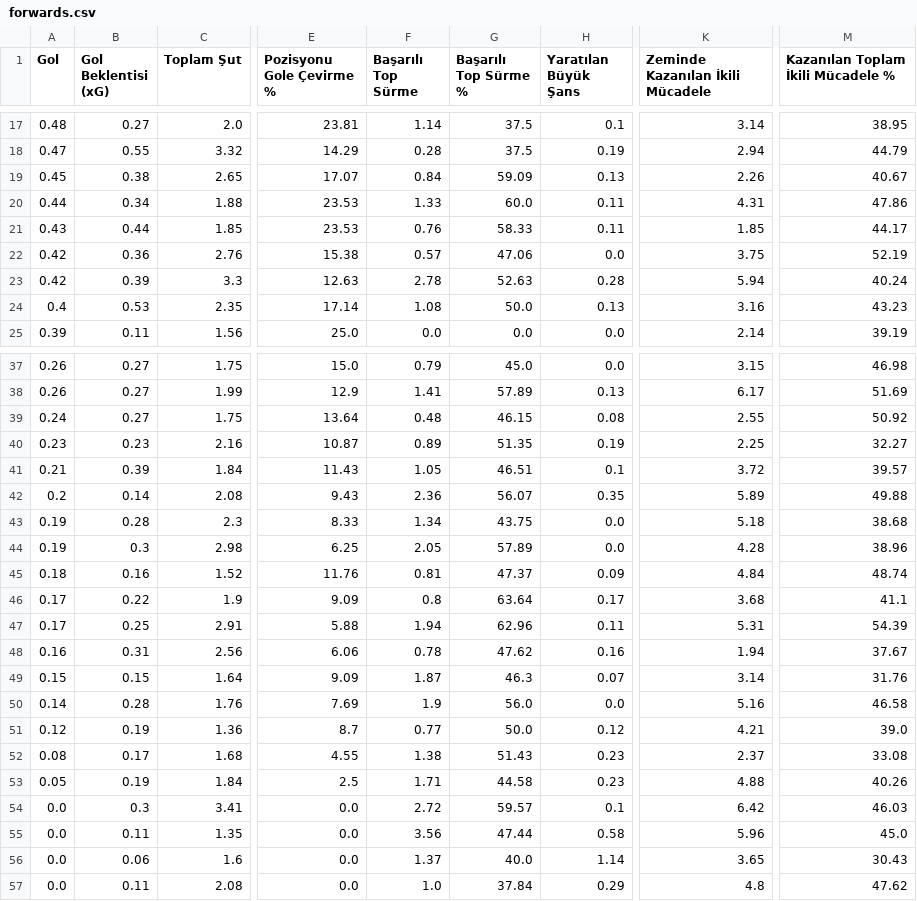
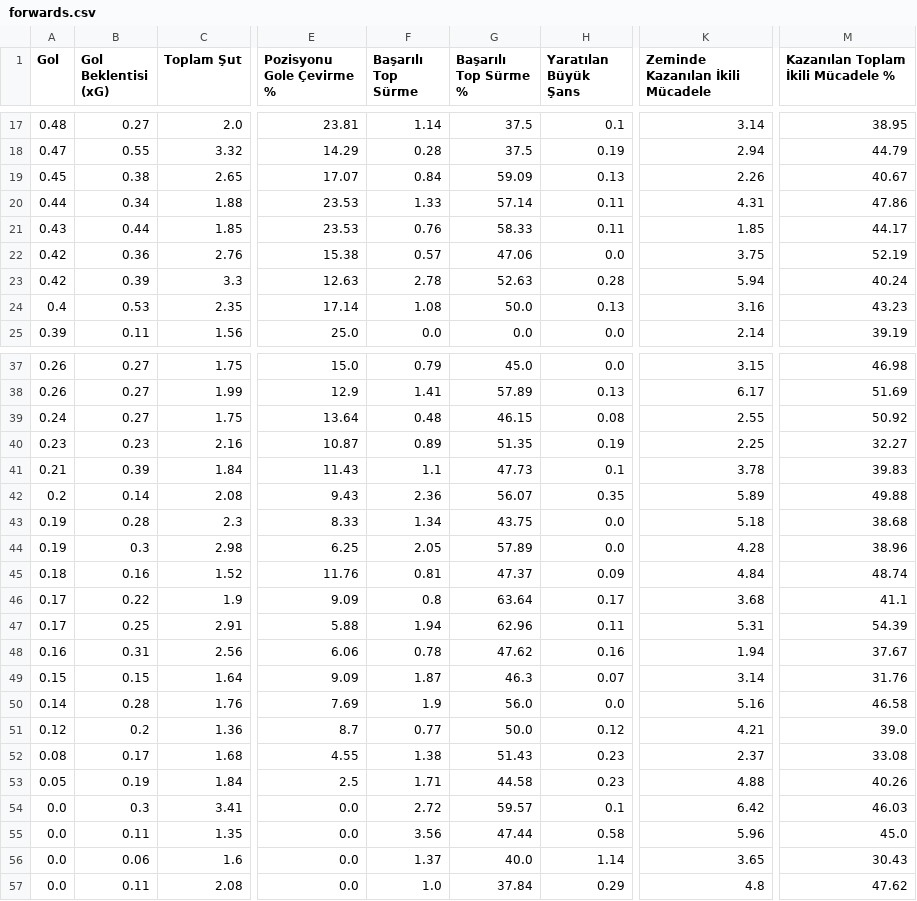
Before and after one commit to scatterradarcsv/csv_scatter_radar_15matches, a CSV file: forwards.csv, drawn as a sheet; only a part is shown, gaps mark what is left out; the diff names each change by its address in the sheet, - before the commit and + after, or states it on an @@ line.

Commit message:
Updated forwards.csv

```diff
--- a/forwards.csv
+++ b/forwards.csv
-G20 (Başarılı Top Sürme %): 60.0
+G20 (Başarılı Top Sürme %): 57.14
-F41 (Başarılı Top Sürme): 1.05
+F41 (Başarılı Top Sürme): 1.1
-G41 (Başarılı Top Sürme %): 46.51
+G41 (Başarılı Top Sürme %): 47.73
-K41 (Zeminde Kazanılan İkili Mücadele): 3.72
+K41 (Zeminde Kazanılan İkili Mücadele): 3.78
-M41: 39.57
+M41: 39.83
-B51 (Gol Beklentisi (xG)): 0.19
+B51 (Gol Beklentisi (xG)): 0.2
```
